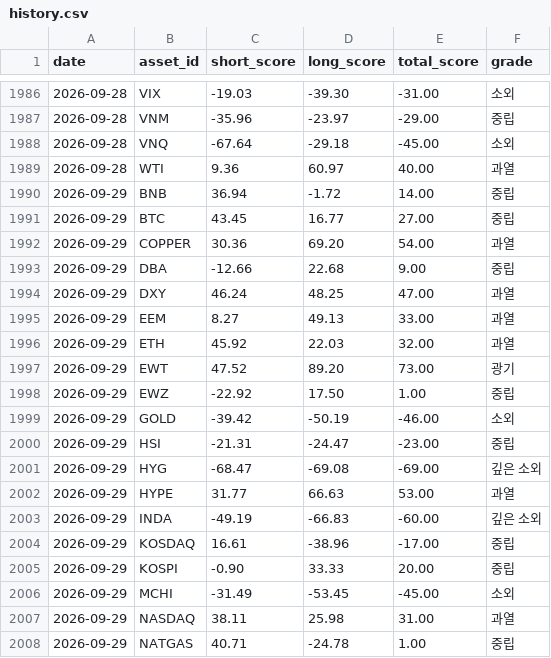
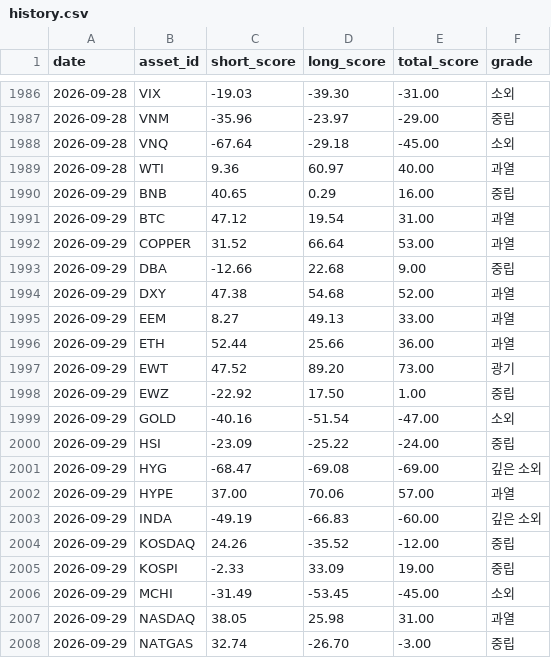
Before and after one commit to myungjungcrypto/overbought_oversold_assets, a CSV file: reports/history.csv, drawn as a sheet; only a part is shown, gaps mark what is left out; the diff covers the shown part only.

```diff
--- a/reports/history.csv
+++ b/reports/history.csv
@@ -1989,20 +1989,20 @@ date,asset_id,short_score,long_score,total_score,grade
 2026-09-28,WTI,9.36,60.97,40.00,과열
-2026-09-29,BNB,36.94,-1.72,14.00,중립
-2026-09-29,BTC,43.45,16.77,27.00,중립
-2026-09-29,COPPER,30.36,69.20,54.00,과열
+2026-09-29,BNB,40.65,0.29,16.00,중립
+2026-09-29,BTC,47.12,19.54,31.00,과열
+2026-09-29,COPPER,31.52,66.64,53.00,과열
 2026-09-29,DBA,-12.66,22.68,9.00,중립
-2026-09-29,DXY,46.24,48.25,47.00,과열
+2026-09-29,DXY,47.38,54.68,52.00,과열
 2026-09-29,EEM,8.27,49.13,33.00,과열
-2026-09-29,ETH,45.92,22.03,32.00,과열
+2026-09-29,ETH,52.44,25.66,36.00,과열
 2026-09-29,EWT,47.52,89.20,73.00,광기
 2026-09-29,EWZ,-22.92,17.50,1.00,중립
-2026-09-29,GOLD,-39.42,-50.19,-46.00,소외
-2026-09-29,HSI,-21.31,-24.47,-23.00,중립
+2026-09-29,GOLD,-40.16,-51.54,-47.00,소외
+2026-09-29,HSI,-23.09,-25.22,-24.00,중립
 2026-09-29,HYG,-68.47,-69.08,-69.00,깊은 소외
-2026-09-29,HYPE,31.77,66.63,53.00,과열
+2026-09-29,HYPE,37.00,70.06,57.00,과열
 2026-09-29,INDA,-49.19,-66.83,-60.00,깊은 소외
-2026-09-29,KOSDAQ,16.61,-38.96,-17.00,중립
-2026-09-29,KOSPI,-0.90,33.33,20.00,중립
+2026-09-29,KOSDAQ,24.26,-35.52,-12.00,중립
+2026-09-29,KOSPI,-2.33,33.09,19.00,중립
 2026-09-29,MCHI,-31.49,-53.45,-45.00,소외
-2026-09-29,NASDAQ,38.11,25.98,31.00,과열
-2026-09-29,NATGAS,40.71,-24.78,1.00,중립
+2026-09-29,NASDAQ,38.05,25.98,31.00,과열
+2026-09-29,NATGAS,32.74,-26.70,-3.00,중립
```
Also changed, not shown: 4 added rows, 4 removed rows and 14 edited cells elsewhere in this file, 8 other files.
